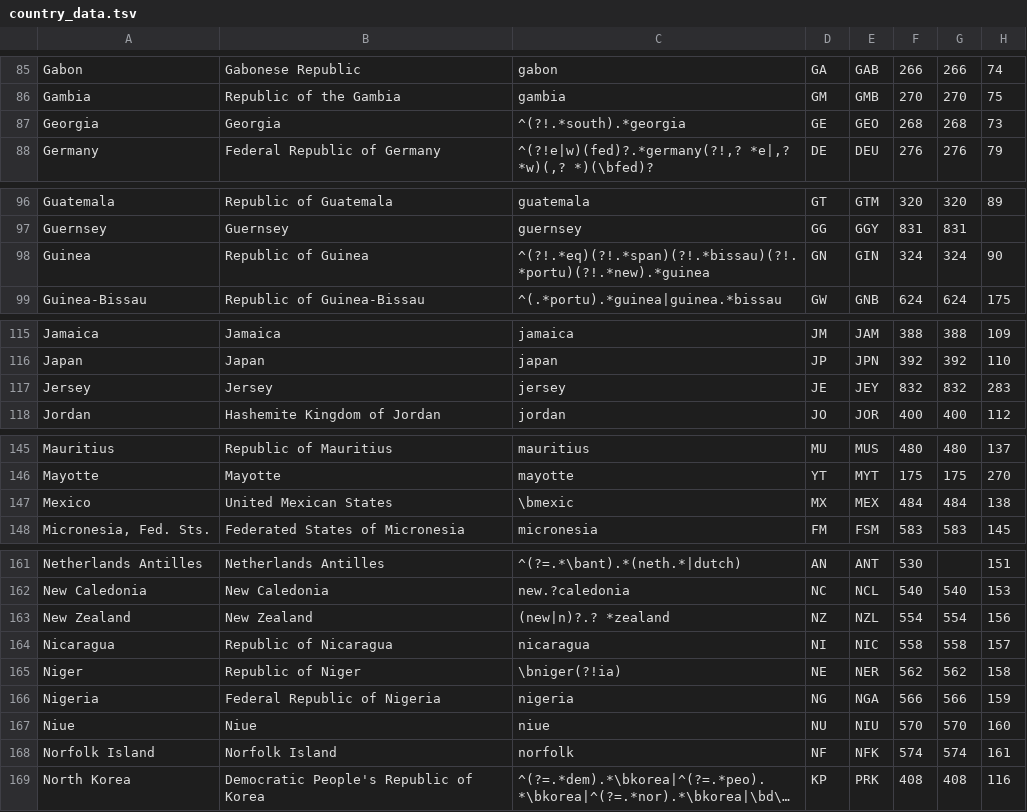
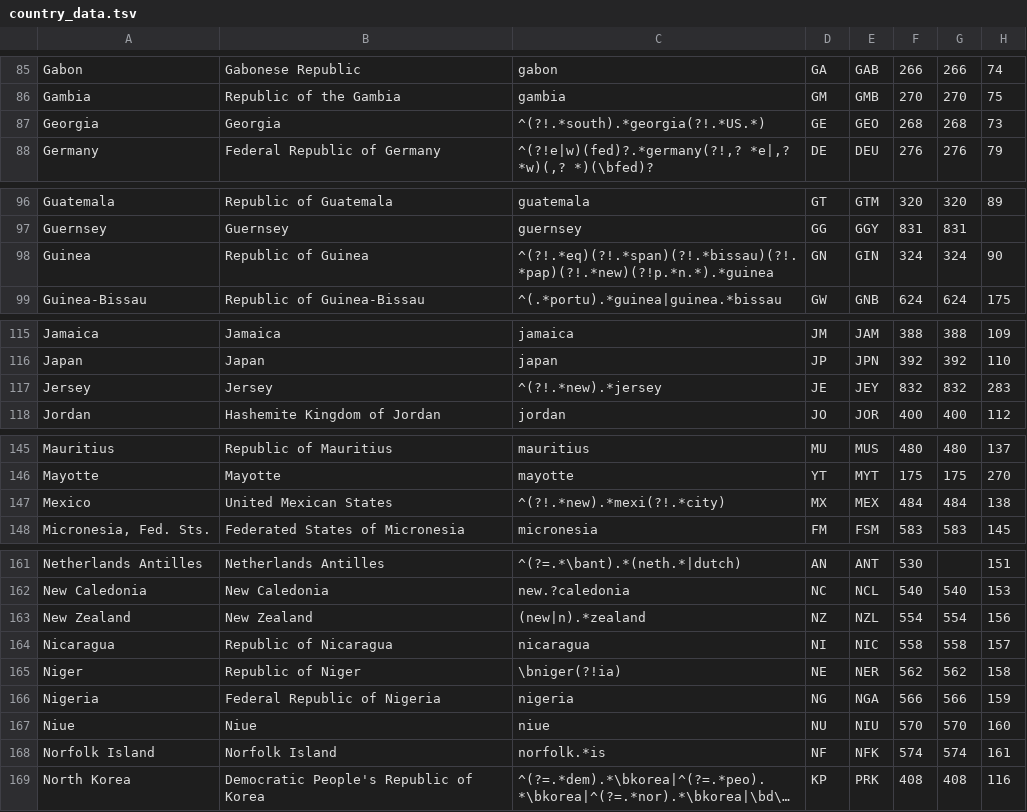
Before and after one commit to IndEcol/country_converter, a TSV file: country_converter/country_data.tsv, drawn as a sheet; only a part is shown, gaps mark what is left out; long unchanged cells end in …; the diff covers the shown part only; the diff names each change by its address in the sheet, - before the commit and + after, or states it on an @@ line.

```diff
--- a/country_converter/country_data.tsv
+++ b/country_converter/country_data.tsv
-C87: ^(?!.*south).*georgia
+C87: ^(?!.*south).*georgia(?!.*US.*)
-C98: ^(?!.*eq)(?!.*span)(?!.*bissau)(?!.*portu)(?!.*new).*guinea
+C98: ^(?!.*eq)(?!.*span)(?!.*bissau)(?!.*pap)(?!.*new)(?!p.*n.*).*guinea
-C117: jersey
+C117: ^(?!.*new).*jersey
-C147: \bmexic
+C147: ^(?!.*new).*mexi(?!.*city)
-C163: (new|n)?.? *zealand
+C163: (new|n).*zealand
-C168: norfolk
+C168: norfolk.*is
```
Also changed, not shown: 3 edited cells elsewhere in this file, 5 other files.
